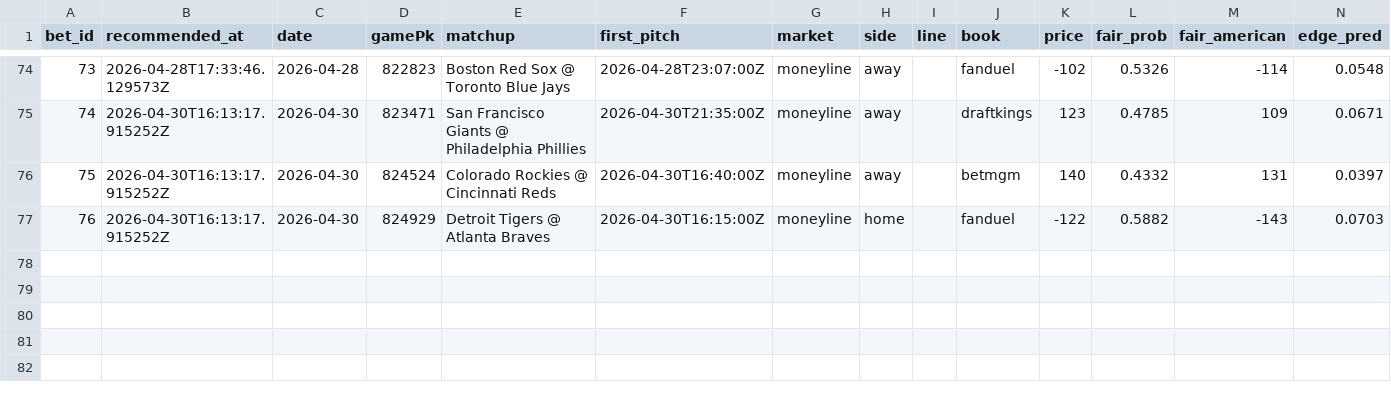
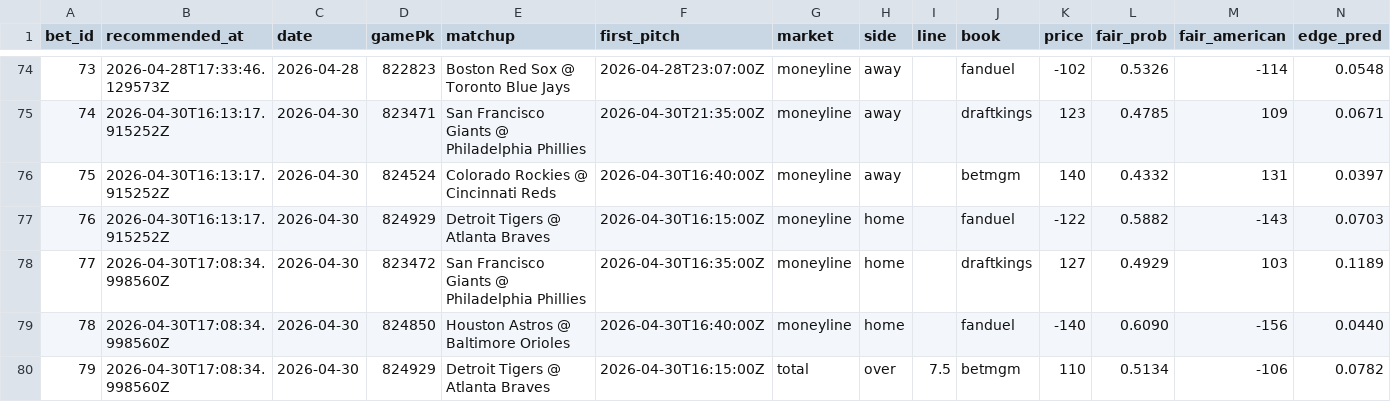
Before and after one commit to Scottguts/mlb-sharp, a CSV file: mlb_data/bet_log.csv, drawn as a sheet; only a part is shown, gaps mark what is left out; rows hold the shown columns only; the diff names each change by its address in the sheet, - before the commit and + after, or states it on an @@ line.

```diff
--- a/mlb_data/bet_log.csv
+++ b/mlb_data/bet_log.csv
+row 78: 77 | 2026-04-30T17:08:34.998560Z | 2026-04-30 | 823472 | San Francisco Giants @ Philadelphia Phillies | 2026-04-30T16:35:00Z | moneyline | home |  | draftkings | 127 | 0.4929 | 103 | 0.1189
+row 79: 78 | 2026-04-30T17:08:34.998560Z | 2026-04-30 | 824850 | Houston Astros @ Baltimore Orioles | 2026-04-30T16:40:00Z | moneyline | home |  | fanduel | -140 | 0.6090 | -156 | 0.0440
+row 80: 79 | 2026-04-30T17:08:34.998560Z | 2026-04-30 | 824929 | Detroit Tigers @ Atlanta Braves | 2026-04-30T16:15:00Z | total | over | 7.5 | betmgm | 110 | 0.5134 | -106 | 0.0782
```
Also changed, not shown: 18 other files.
